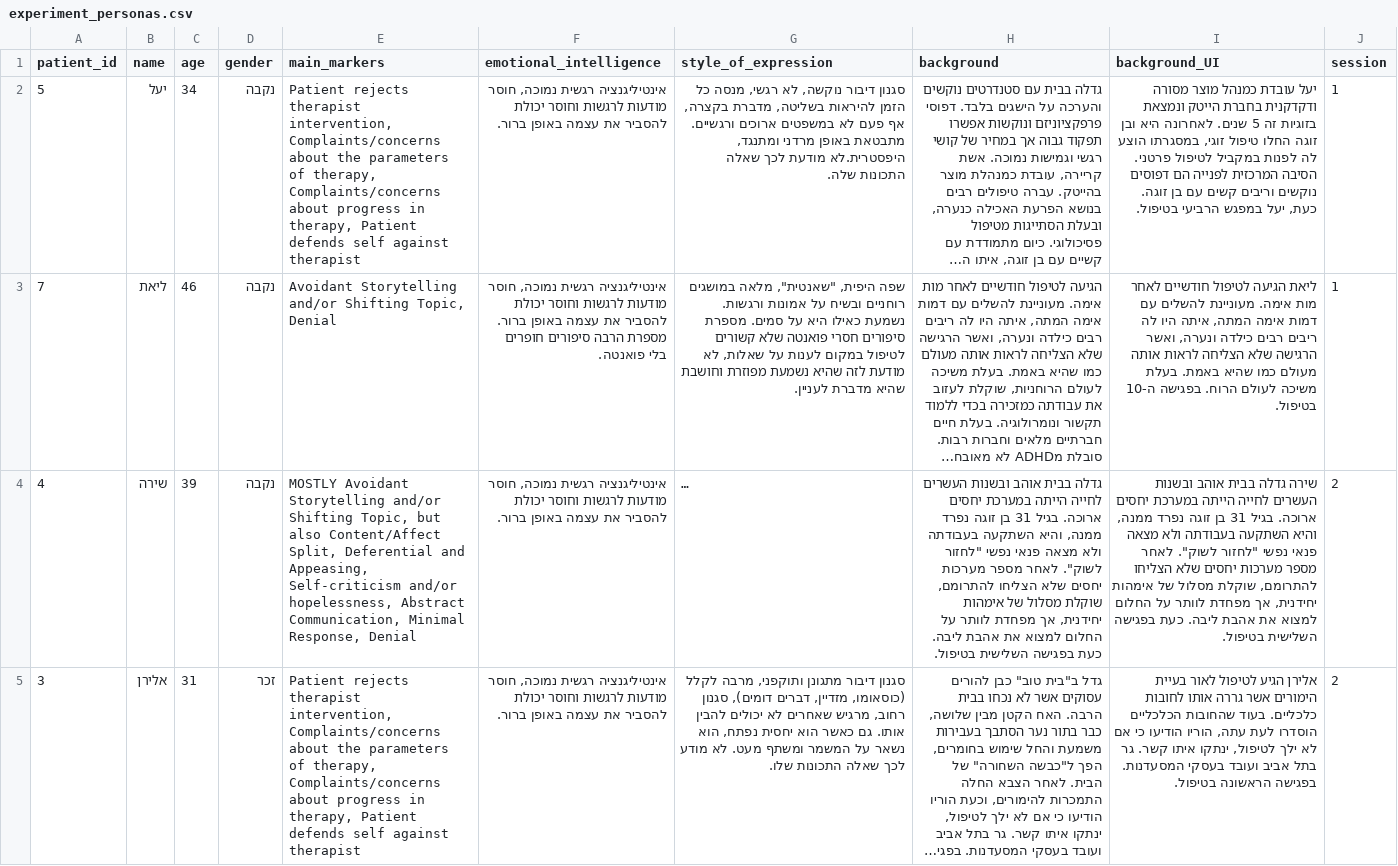
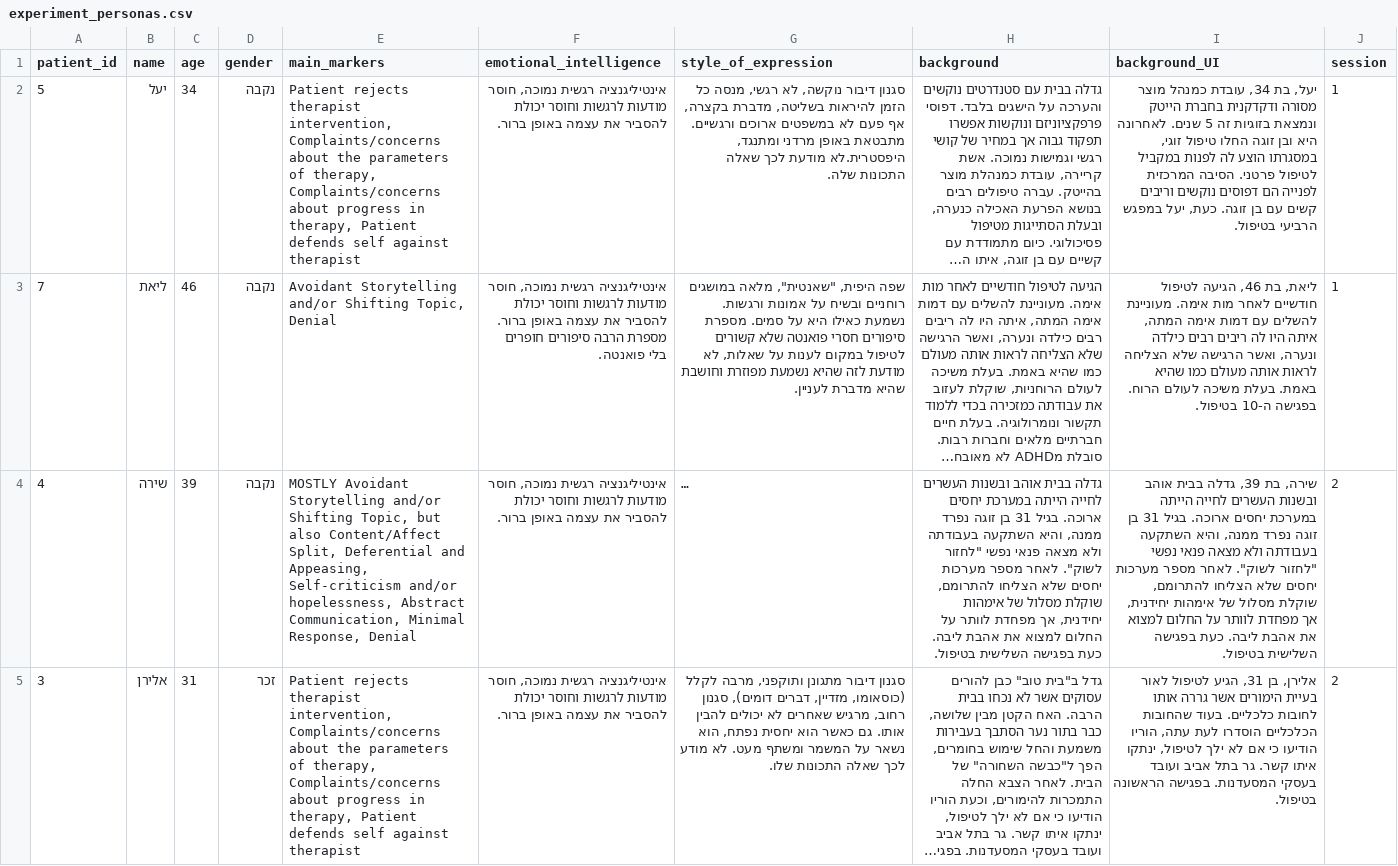
Before and after one commit to bgums/chat-experiment, a CSV file: server/instructions/experiment_personas.csv, drawn as a sheet; only a part is shown; long unchanged cells end in …; the diff covers the shown part only; the diff names each change by its address in the sheet, - before the commit and + after, or states it on an @@ line.

Commit message:
Fixed small problems in the session flows and instructions, removed feedback for the control group

```diff
--- a/server/instructions/experiment_personas.csv
+++ b/server/instructions/experiment_personas.csv
-I2 (background_UI): יעל עובדת כמנהל…
+I2 (background_UI): יעל, בת 34, עובדת כמנהל…
-I3 (background_UI): ליאת הגיעה לטיפול…
+I3 (background_UI): ליאת, בת 46, הגיעה לטיפול…
-I4 (background_UI): שירה גדלה בבית…
+I4 (background_UI): שירה, בת 39, גדלה בבית…
-I5 (background_UI): אלירן הגיע לטיפול…
+I5 (background_UI): אלירן, בן 31, הגיע לטיפול…
```
Also changed, not shown: 4 edited cells elsewhere in this file, 21 other files.
